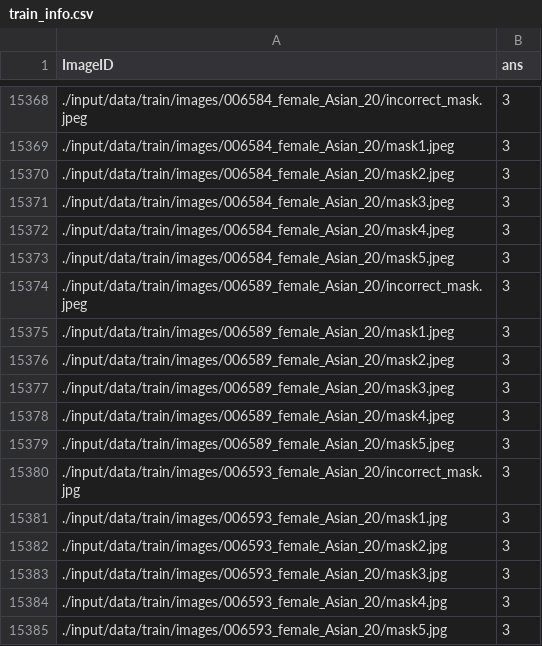
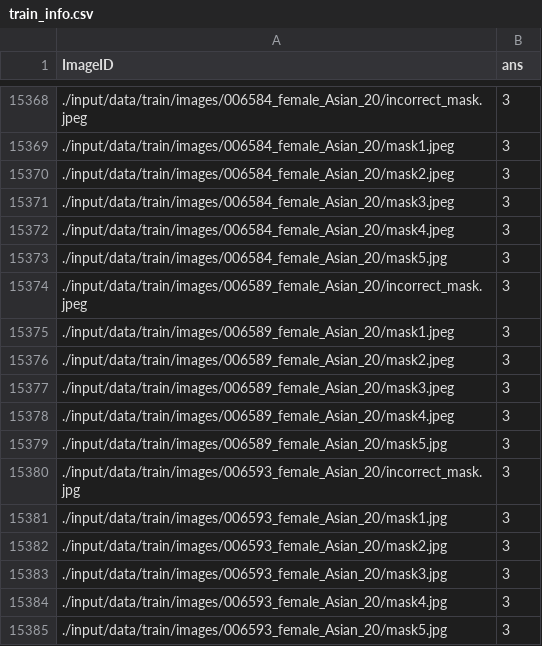
Before and after one commit to boostcampaitech5/level1_imageclassification-cv-04, a CSV file: train_info.csv, drawn as a sheet; only a part is shown, gaps mark what is left out; the diff covers the shown part only.

Commit message:
train_info.csv 수정 후 다시 upload

```diff
--- a/train_info.csv
+++ b/train_info.csv
@@ -15372,3 +15372,3 @@ ImageID,ans
 ./input/data/train/images/006584_female_Asian_20/mask4.jpeg,3
-./input/data/train/images/006584_female_Asian_20/mask5.jpeg,3
+./input/data/train/images/006584_female_Asian_20/mask5.jpg,3
 ./input/data/train/images/006589_female_Asian_20/incorrect_mask.jpeg,3
@@ -15378,3 +15378,3 @@ ImageID,ans
 ./input/data/train/images/006589_female_Asian_20/mask4.jpeg,3
-./input/data/train/images/006589_female_Asian_20/mask5.jpeg,3
+./input/data/train/images/006589_female_Asian_20/mask5.jpg,3
 ./input/data/train/images/006593_female_Asian_20/incorrect_mask.jpg,3
```
Also changed, not shown: 13 edited cells elsewhere in this file.
